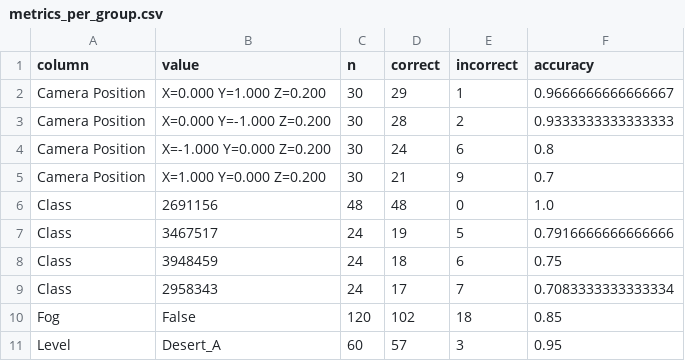
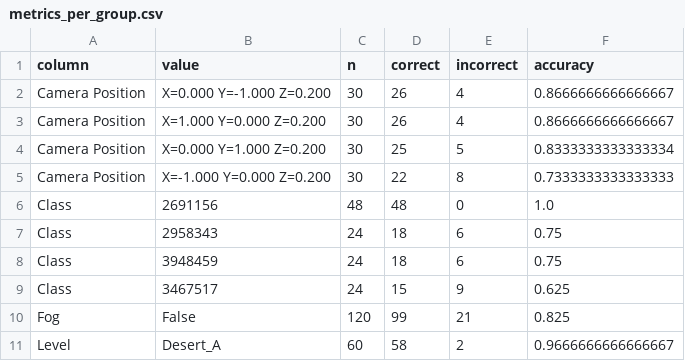
Before and after one commit to Beamfreak/UE-Synth-Dataset-Generator, a CSV file: Evaluation/eval_dino_knn/metrics_per_group.csv, drawn as a sheet; only a part is shown; the diff covers the shown part only.

```diff
--- a/Evaluation/eval_dino_knn/metrics_per_group.csv
+++ b/Evaluation/eval_dino_knn/metrics_per_group.csv
@@ -1,11 +1,11 @@
 column,value,n,correct,incorrect,accuracy
-Camera Position,X=0.000 Y=1.000 Z=0.200,30,29,1,0.9666666666666667
-Camera Position,X=0.000 Y=-1.000 Z=0.200,30,28,2,0.9333333333333333
-Camera Position,X=-1.000 Y=0.000 Z=0.200,30,24,6,0.8
-Camera Position,X=1.000 Y=0.000 Z=0.200,30,21,9,0.7
+Camera Position,X=0.000 Y=-1.000 Z=0.200,30,26,4,0.8666666666666667
+Camera Position,X=1.000 Y=0.000 Z=0.200,30,26,4,0.8666666666666667
+Camera Position,X=0.000 Y=1.000 Z=0.200,30,25,5,0.8333333333333334
+Camera Position,X=-1.000 Y=0.000 Z=0.200,30,22,8,0.7333333333333333
 Class,2691156,48,48,0,1.0
-Class,3467517,24,19,5,0.7916666666666666
+Class,2958343,24,18,6,0.75
 Class,3948459,24,18,6,0.75
-Class,2958343,24,17,7,0.7083333333333334
-Fog,False,120,102,18,0.85
-Level,Desert_A,60,57,3,0.95
+Class,3467517,24,15,9,0.625
+Fog,False,120,99,21,0.825
+Level,Desert_A,60,58,2,0.9666666666666667
```
Also changed, not shown: 4 added rows, 4 removed rows and 37 edited cells elsewhere in this file, Evaluation/eval_clip/metrics_per_class.csv, Evaluation/eval_clip/metrics_per_group.csv, 25 other files.
